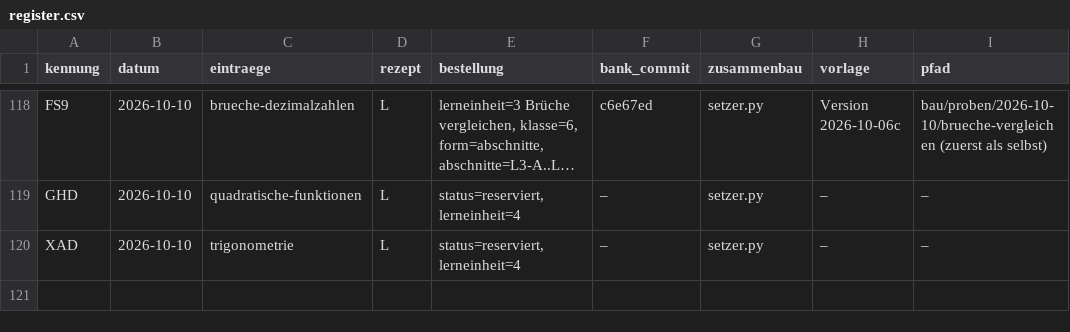
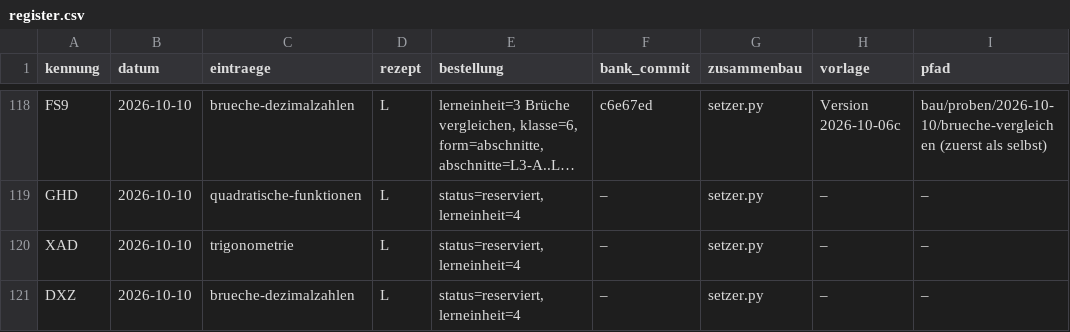
Before and after one commit to hz-0801/aufgabenbank, a CSV file: bau/register.csv, drawn as a sheet; only a part is shown, gaps mark what is left out; long unchanged cells end in …; the diff names each change by its address in the sheet, - before the commit and + after, or states it on an @@ line.

```diff
--- a/bau/register.csv
+++ b/bau/register.csv
+row 121: DXZ | 2026-10-10 | brueche-dezimalzahlen | L | status=reserviert, lerneinheit=4 | – | setzer.py | – | –
```
